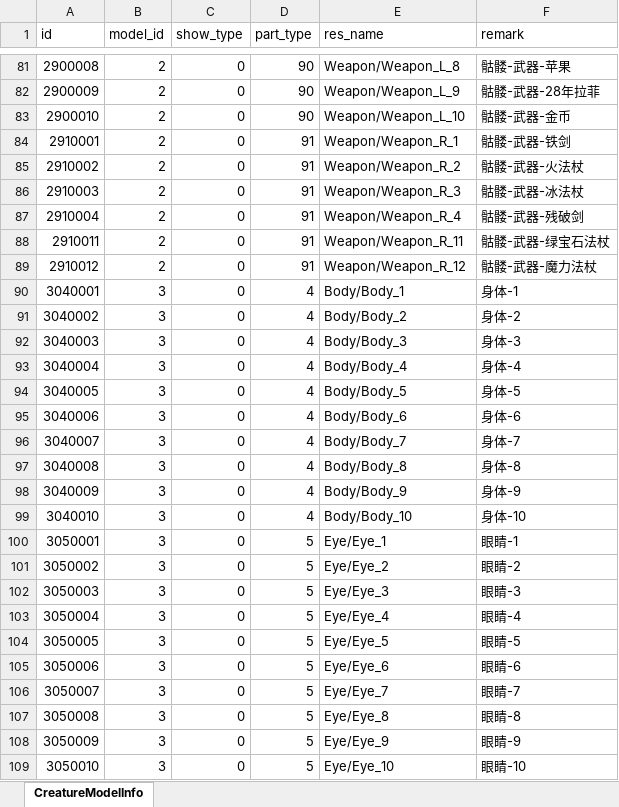
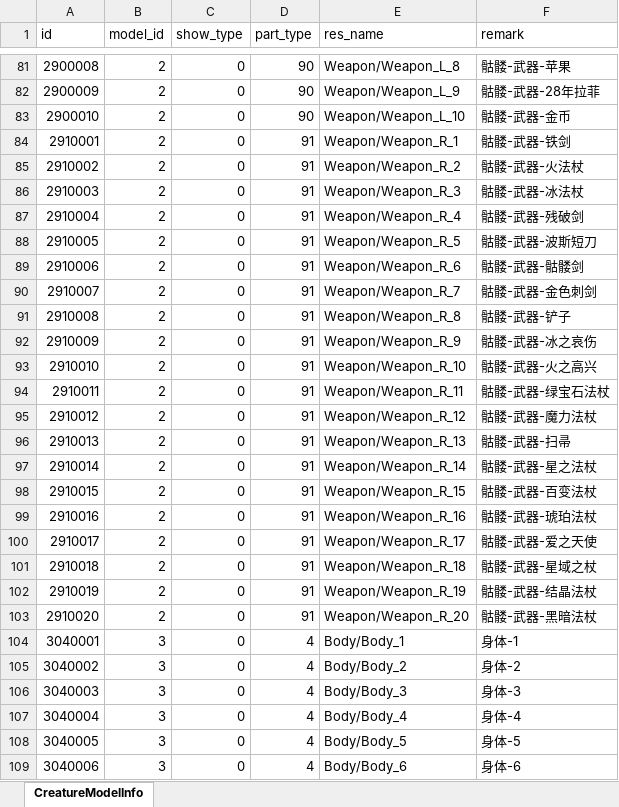
Before and after one commit to wobushiren79/DemonLordRoguelike, an Excel workbook: Demon Lord Roguelike/Assets/Data/Excel/excel_creature_model_info[生物模型详情信息] .xlsx, sheet CreatureModelInfo, drawn as a sheet; only a part is shown, gaps mark what is left out; the shorter side is filled out with more unchanged rows; values as stored, in another font and other column widths than the file's, no borders; the diff names each change by its address in the sheet, - before the commit and + after, or states it on an @@ line.

```diff
--- a/Demon Lord Roguelike/Assets/Data/Excel/excel_creature_model_info[生物模型详情信息] .xlsx (sheet CreatureModelInfo)
+++ b/Demon Lord Roguelike/Assets/Data/Excel/excel_creature_model_info[生物模型详情信息] .xlsx (sheet CreatureModelInfo)
+row 88: 2910005 | 2 | 0 | 91 | Weapon/Weapon_R_5 | 骷髅-武器-波斯短刀
+row 89: 2910006 | 2 | 0 | 91 | Weapon/Weapon_R_6 | 骷髅-武器-骷髅剑
+row 90: 2910007 | 2 | 0 | 91 | Weapon/Weapon_R_7 | 骷髅-武器-金色刺剑
+row 91: 2910008 | 2 | 0 | 91 | Weapon/Weapon_R_8 | 骷髅-武器-铲子
+row 92: 2910009 | 2 | 0 | 91 | Weapon/Weapon_R_9 | 骷髅-武器-冰之哀伤
+row 93: 2910010 | 2 | 0 | 91 | Weapon/Weapon_R_10 | 骷髅-武器-火之高兴
+row 96: 2910013 | 2 | 0 | 91 | Weapon/Weapon_R_13 | 骷髅-武器-扫帚
+row 97: 2910014 | 2 | 0 | 91 | Weapon/Weapon_R_14 | 骷髅-武器-星之法杖
+row 98: 2910015 | 2 | 0 | 91 | Weapon/Weapon_R_15 | 骷髅-武器-百变法杖
+row 99: 2910016 | 2 | 0 | 91 | Weapon/Weapon_R_16 | 骷髅-武器-琥珀法杖
+row 100: 2910017 | 2 | 0 | 91 | Weapon/Weapon_R_17 | 骷髅-武器-爱之天使
+row 101: 2910018 | 2 | 0 | 91 | Weapon/Weapon_R_18 | 骷髅-武器-星域之杖
+row 102: 2910019 | 2 | 0 | 91 | Weapon/Weapon_R_19 | 骷髅-武器-结晶法杖
+row 103: 2910020 | 2 | 0 | 91 | Weapon/Weapon_R_20 | 骷髅-武器-黑暗法杖
```
Also changed, not shown: Demon Lord Roguelike/Assets/Data/Excel/excel_items_info[道具信息].xlsx, 16 other files.
